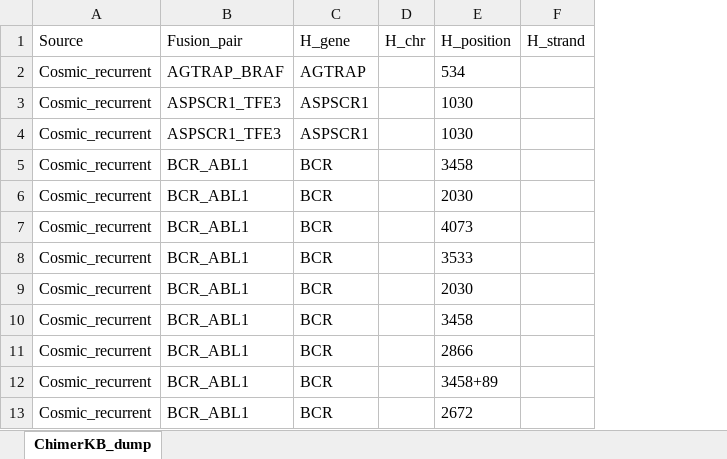
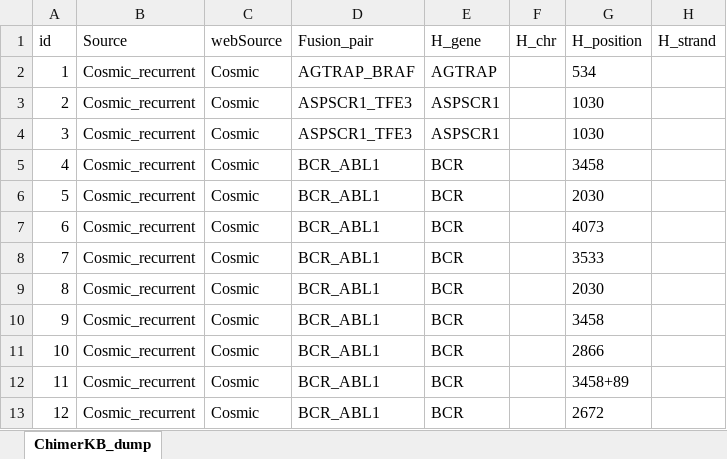
Before and after one commit to insoo078/chimerdbv31, an Excel workbook: src/main/webapp/resources/data/dump/ChimerDB3.0_ChimerKB.xlsx, sheet ChimerKB_dump, drawn as a sheet; only a part is shown; values as stored, in another font and other column widths than the file's, no borders; the diff names each change by its address in the sheet, - before the commit and + after, or states it on an @@ line.

```diff
--- a/src/main/webapp/resources/data/dump/ChimerDB3.0_ChimerKB.xlsx (sheet ChimerKB_dump)
+++ b/src/main/webapp/resources/data/dump/ChimerDB3.0_ChimerKB.xlsx (sheet ChimerKB_dump)
+column A, rows 1-13: id | 1 | 2 | 3 | 4 | 5 | 6 | 7 | 8 | 9 | 10 | 11 | 12
+column C, rows 1-13: webSource | Cosmic | Cosmic | Cosmic | Cosmic | Cosmic | Cosmic | Cosmic | Cosmic | Cosmic | Cosmic | Cosmic | Cosmic
```
Also changed, not shown: 4 other files.
